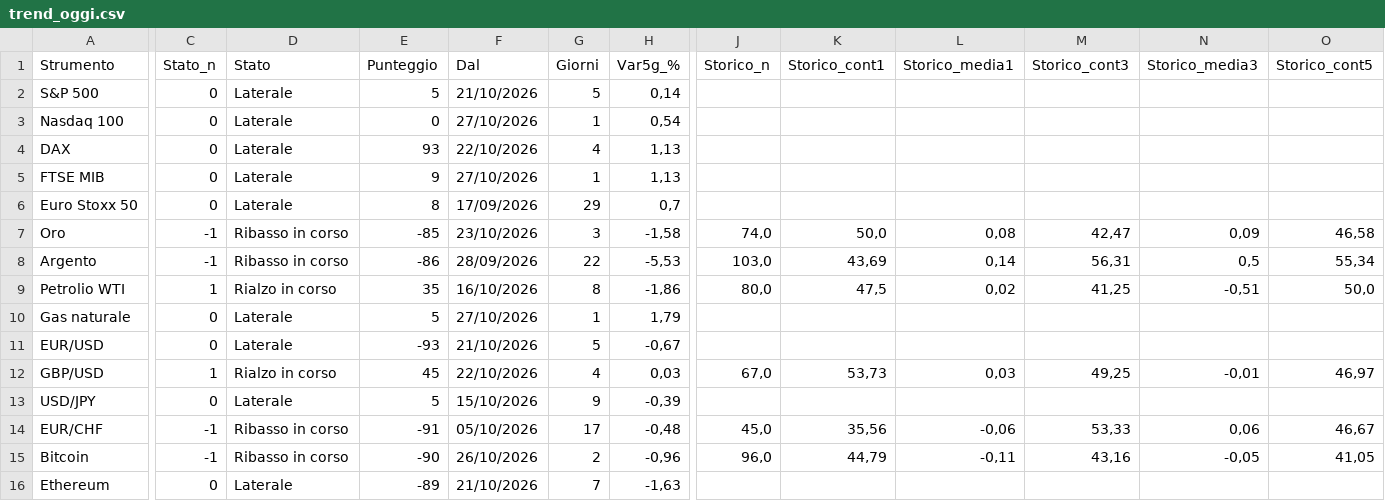
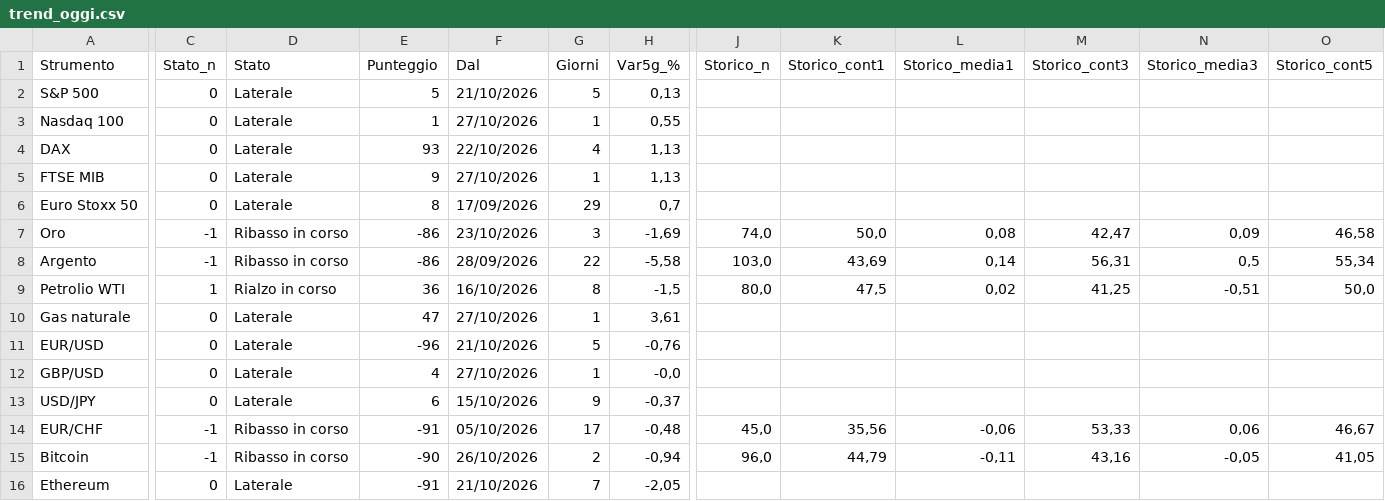
Before and after one commit to ingalessandrosessa-sudo/Trend, a CSV file: docs/dati/trend_oggi.csv, drawn as a sheet; only a part is shown, gaps mark what is left out; the diff covers the shown part only; the diff names each change by its address in the sheet, - before the commit and + after, or states it on an @@ line.

```diff
--- a/docs/dati/trend_oggi.csv
+++ b/docs/dati/trend_oggi.csv
-H2 (Var5g_%): 0,14
+H2 (Var5g_%): 0,13
-E3 (Punteggio): 0
+E3 (Punteggio): 1
-H3 (Var5g_%): 0,54
+H3 (Var5g_%): 0,55
-E7 (Punteggio): -85
+E7 (Punteggio): -86
-H7 (Var5g_%): -1,58
+H7 (Var5g_%): -1,69
-H8 (Var5g_%): -5,53
+H8 (Var5g_%): -5,58
-E9 (Punteggio): 35
+E9 (Punteggio): 36
-H9 (Var5g_%): -1,86
+H9 (Var5g_%): -1,5
-E10 (Punteggio): 5
+E10 (Punteggio): 47
-H10 (Var5g_%): 1,79
+H10 (Var5g_%): 3,61
-E11 (Punteggio): -93
+E11 (Punteggio): -96
-H11 (Var5g_%): -0,67
+H11 (Var5g_%): -0,76
-C12 (Stato_n): 1
+C12 (Stato_n): 0
-D12 (Stato): Rialzo in corso
+D12 (Stato): Laterale
-E12 (Punteggio): 45
+E12 (Punteggio): 4
-F12 (Dal): 22/10/2026
+F12 (Dal): 27/10/2026
-G12 (Giorni): 4
+G12 (Giorni): 1
-H12 (Var5g_%): 0,03
+H12 (Var5g_%): -0,0
-J12 (Storico_n): 67,0
+J12 (Storico_n): (empty)
-K12 (Storico_cont1): 53,73
+K12 (Storico_cont1): (empty)
-L12 (Storico_media1): 0,03
+L12 (Storico_media1): (empty)
-M12 (Storico_cont3): 49,25
+M12 (Storico_cont3): (empty)
-N12 (Storico_media3): -0,01
+N12 (Storico_media3): (empty)
-O12 (Storico_cont5): 46,97
+O12 (Storico_cont5): (empty)
-E13 (Punteggio): 5
+E13 (Punteggio): 6
-H13 (Var5g_%): -0,39
+H13 (Var5g_%): -0,37
-H15 (Var5g_%): -0,96
+H15 (Var5g_%): -0,94
-E16 (Punteggio): -89
+E16 (Punteggio): -91
-H16 (Var5g_%): -1,63
+H16 (Var5g_%): -2,05
```
Also changed, not shown: 1 edited cell elsewhere in this file, docs/dati/radar_storico_v2.csv, docs/dati/segnali_oggi.csv, 3 other files.
